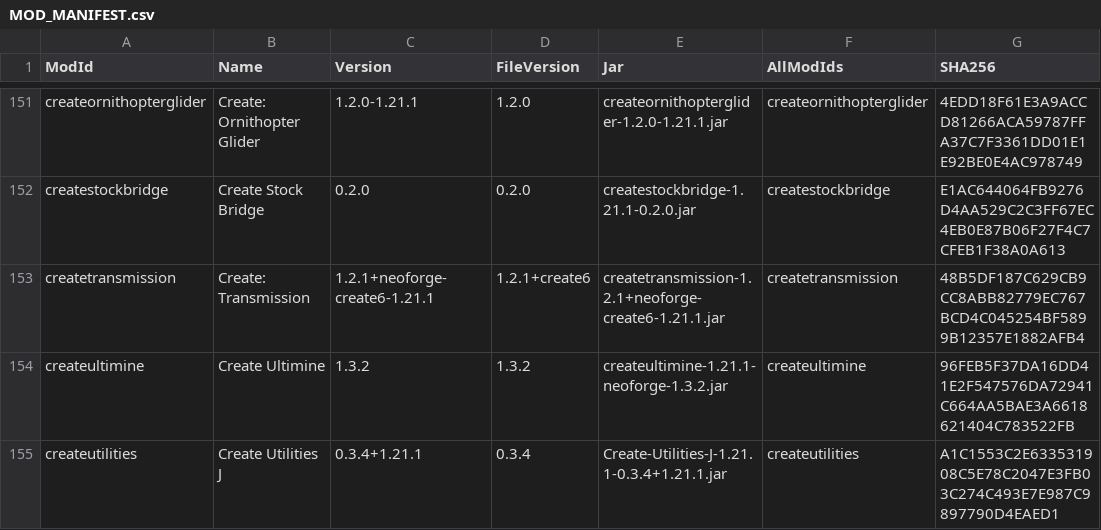
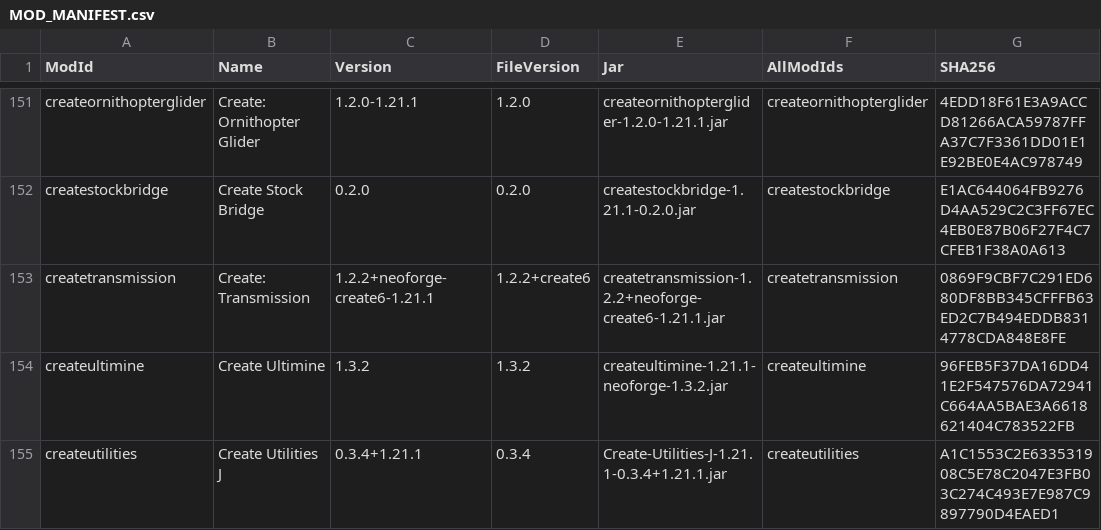
Before and after one commit to CtrlAltDyleted/Antarchy-Ascension, a CSV file: MOD_MANIFEST.csv, drawn as a sheet; only a part is shown, gaps mark what is left out; the diff covers the shown part only; the diff names each change by its address in the sheet, - before the commit and + after, or states it on an @@ line.

```diff
--- a/MOD_MANIFEST.csv
+++ b/MOD_MANIFEST.csv
-C153 (Version): 1.2.1+neoforge-create6-1.21.1
+C153 (Version): 1.2.2+neoforge-create6-1.21.1
-D153 (FileVersion): 1.2.1+create6
+D153 (FileVersion): 1.2.2+create6
-E153 (Jar): createtransmission-1.2.1+neoforge-create6-1.21.1.jar
+E153 (Jar): createtransmission-1.2.2+neoforge-create6-1.21.1.jar
-G153 (SHA256): 48B5DF187C629CB9CC8ABB82779EC767BCD4C045254BF5899B12357E1882AFB4
+G153 (SHA256): 0869F9CBF7C291ED680DF8BB345CFFFB63ED2C7B494EDDB8314778CDA848E8FE
```
Also changed, not shown: 25 edited cells elsewhere in this file, 3 other files.
